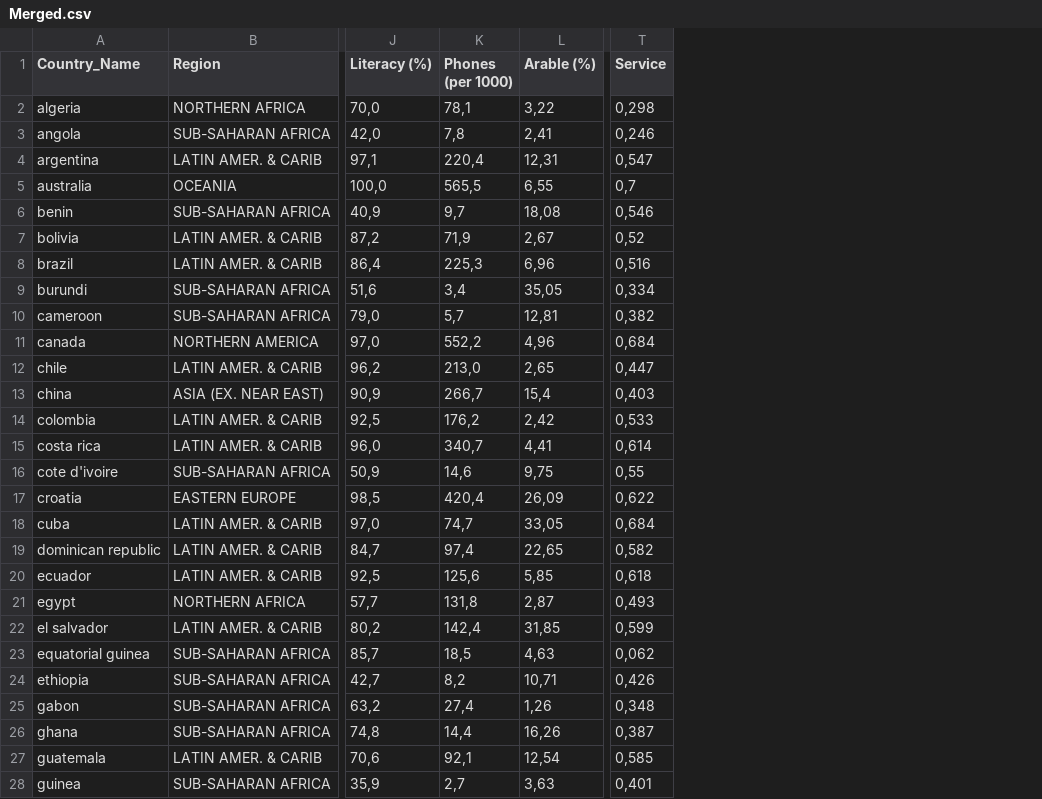
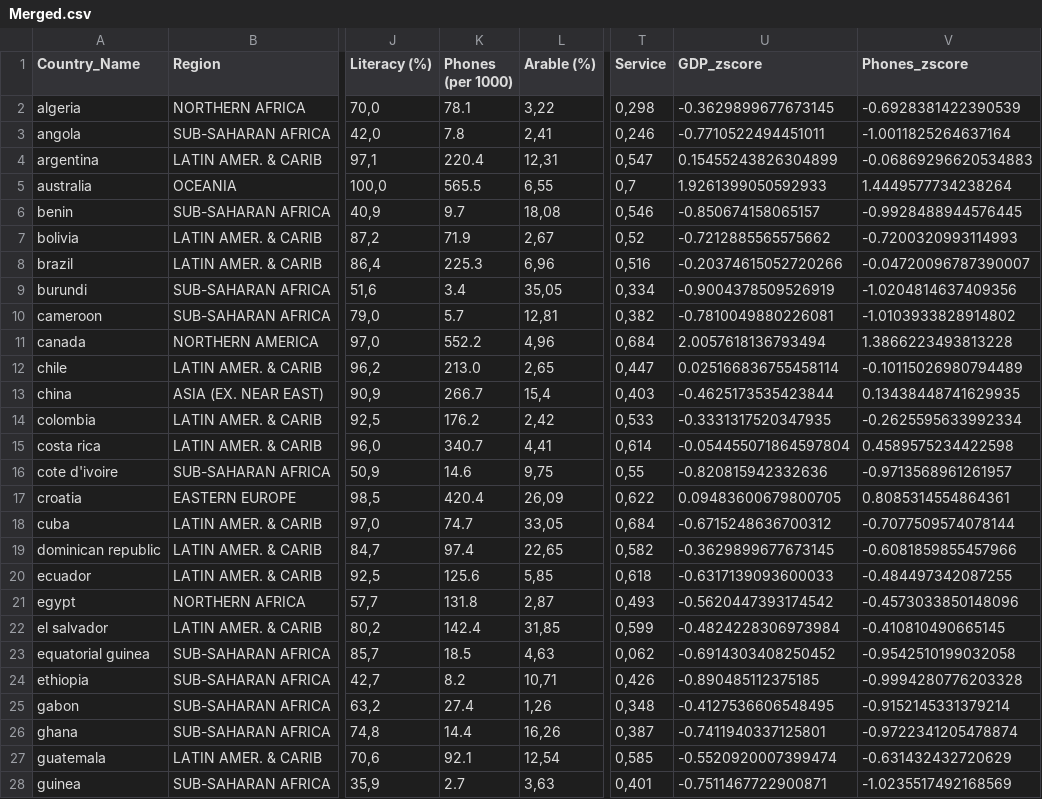
Before and after one commit to nunovivas/TrabalhoFinal, a CSV file: DadosTratados/Merged.csv, drawn as a sheet; only a part is shown, gaps mark what is left out; the diff covers the shown part only; the diff names each change by its address in the sheet, - before the commit and + after, or states it on an @@ line.

```diff
--- a/DadosTratados/Merged.csv
+++ b/DadosTratados/Merged.csv
+column U (GDP_zscore), rows 2-28: -0.3629899677673145 | -0.7710522494451011 | 0.15455243826304899 | 1.9261399050592933 | -0.850674158065157 | -0.7212885565575662 | -0.20374615052720266 | -0.9004378509526919 | -0.7810049880226081 | 2.0057618136793494 | 0.025166836755458114 | -0.4625173535423844 | -0.3331317520347935 | -0.054455071864597804 | -0.820815942332636 | 0.09483600679800705 | -0.6715248636700312 | -0.3629899677673145 | -0.6317139093600033 | -0.5620447393174542 | -0.4824228306973984 | -0.6914303408250452 | -0.890485112375185 | -0.4127536606548495 | -0.7411940337125801 | -0.5520920007399474 | -0.7511467722900871
+column V (Phones_zscore), rows 2-28: -0.6928381422390539 | -1.0011825264637164 | -0.06869296620534883 | 1.4449577734238264 | -0.9928488944576445 | -0.7200320993114993 | -0.04720096787390007 | -1.0204814637409356 | -1.0103933828914802 | 1.3866223493813228 | -0.10115026980794489 | 0.13438448741629935 | -0.2625595633992334 | 0.4589575234422598 | -0.9713568961261957 | 0.8085314554864361 | -0.7077509574078144 | -0.6081859855457966 | -0.484497342087255 | -0.4573033850148096 | -0.410810490665145 | -0.9542510199032058 | -0.9994280776203328 | -0.9152145331379214 | -0.9722341205478874 | -0.631432432720629 | -1.0235517492168569
-K2 (Phones (per 1000)): 78,1
+K2 (Phones (per 1000)): 78.1
-K3 (Phones (per 1000)): 7,8
+K3 (Phones (per 1000)): 7.8
-K4 (Phones (per 1000)): 220,4
+K4 (Phones (per 1000)): 220.4
-K5 (Phones (per 1000)): 565,5
+K5 (Phones (per 1000)): 565.5
-K6 (Phones (per 1000)): 9,7
+K6 (Phones (per 1000)): 9.7
-K7 (Phones (per 1000)): 71,9
+K7 (Phones (per 1000)): 71.9
-K8 (Phones (per 1000)): 225,3
+K8 (Phones (per 1000)): 225.3
-K9 (Phones (per 1000)): 3,4
+K9 (Phones (per 1000)): 3.4
-K10 (Phones (per 1000)): 5,7
+K10 (Phones (per 1000)): 5.7
-K11 (Phones (per 1000)): 552,2
+K11 (Phones (per 1000)): 552.2
-K12 (Phones (per 1000)): 213,0
+K12 (Phones (per 1000)): 213.0
-K13 (Phones (per 1000)): 266,7
+K13 (Phones (per 1000)): 266.7
-K14 (Phones (per 1000)): 176,2
+K14 (Phones (per 1000)): 176.2
-K15 (Phones (per 1000)): 340,7
+K15 (Phones (per 1000)): 340.7
-K16 (Phones (per 1000)): 14,6
+K16 (Phones (per 1000)): 14.6
-K17 (Phones (per 1000)): 420,4
+K17 (Phones (per 1000)): 420.4
-K18 (Phones (per 1000)): 74,7
+K18 (Phones (per 1000)): 74.7
-K19 (Phones (per 1000)): 97,4
+K19 (Phones (per 1000)): 97.4
-K20 (Phones (per 1000)): 125,6
+K20 (Phones (per 1000)): 125.6
-K21 (Phones (per 1000)): 131,8
+K21 (Phones (per 1000)): 131.8
-K22 (Phones (per 1000)): 142,4
+K22 (Phones (per 1000)): 142.4
-K23 (Phones (per 1000)): 18,5
+K23 (Phones (per 1000)): 18.5
-K24 (Phones (per 1000)): 8,2
+K24 (Phones (per 1000)): 8.2
-K25 (Phones (per 1000)): 27,4
+K25 (Phones (per 1000)): 27.4
-K26 (Phones (per 1000)): 14,4
+K26 (Phones (per 1000)): 14.4
-K27 (Phones (per 1000)): 92,1
+K27 (Phones (per 1000)): 92.1
-K28 (Phones (per 1000)): 2,7
+K28 (Phones (per 1000)): 2.7
```
Also changed, not shown: 50 edited cells elsewhere in this file, DadosTratados/AllMerged.csv, DadosTratados/dfDashboards.csv, 2 other files.
